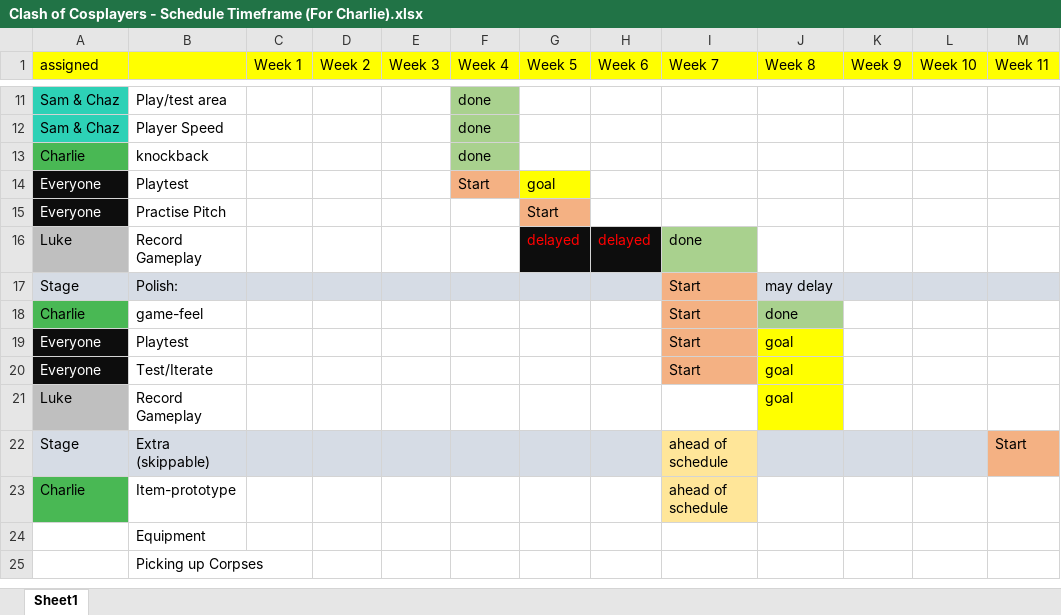
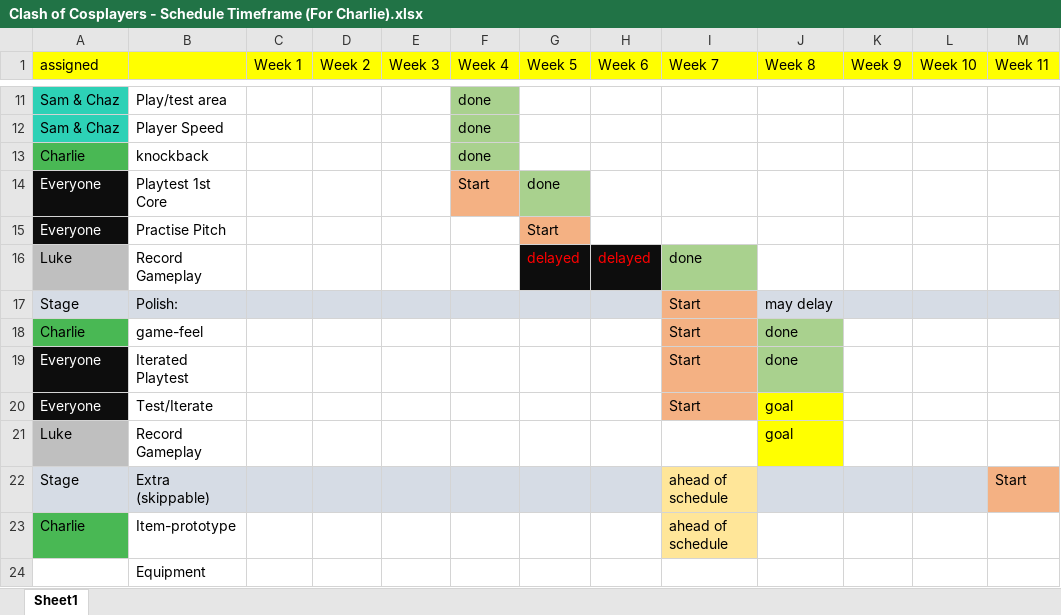
Before and after one commit to LuxRegem/Project_Clash-of-Cosplayers, an Excel workbook: Shared Documentation/Luke's Documents/For Charlie/Clash of Cosplayers - Schedule Timeframe (For Charlie).xlsx, sheet Sheet1, drawn as a sheet; only a part is shown, gaps mark what is left out; the shorter side is filled out with more unchanged rows; values as stored, in another font and other column widths than the file's, no borders; the diff names each change by its address in the sheet, - before the commit and + after, or states it on an @@ line.

```diff
--- a/Shared Documentation/Luke's Documents/For Charlie/Clash of Cosplayers - Schedule Timeframe (For Charlie).xlsx (sheet Sheet1)
+++ b/Shared Documentation/Luke's Documents/For Charlie/Clash of Cosplayers - Schedule Timeframe (For Charlie).xlsx (sheet Sheet1)
-B14: Playtest
+B14: Playtest 1st Core
-G14 (Week 5): goal
+G14 (Week 5): done
-G14 fill: #FFFF00
+G14 fill: #A9D18E
-B19: Playtest
+B19: Iterated Playtest
-J19 (Week 8): goal
+J19 (Week 8): done
-J19 fill: #FFFF00
+J19 fill: #A9D18E
```
Also changed, not shown: Shared Documentation/Luke's Documents/ProjectScheduleOverview Versions/Clash of Cosplayers - Schedule Timeframe.xlsx, 10 other files.
